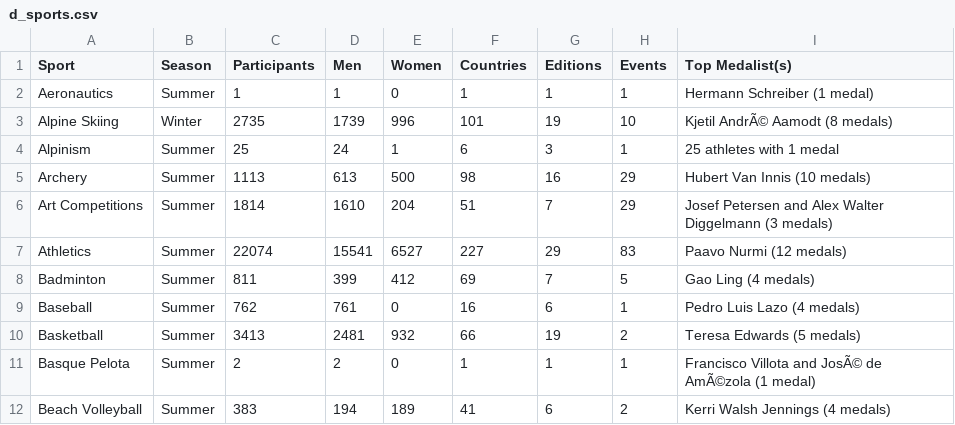
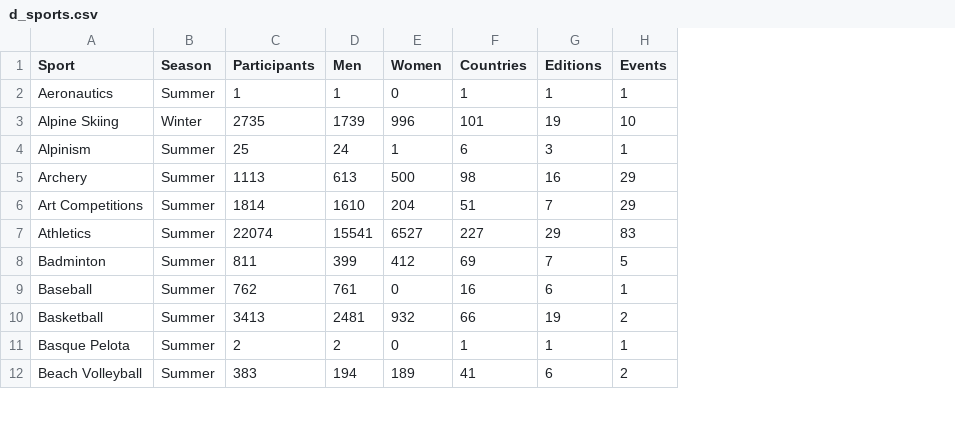
Before and after one commit to rgriff23/Olympic_history_v2, a CSV file: Data/d_sports.csv, drawn as a sheet; only a part is shown; the diff names each change by its address in the sheet, - before the commit and + after, or states it on an @@ line.

```diff
--- a/Data/d_sports.csv
+++ b/Data/d_sports.csv
-column I (Top Medalist(s)), rows 2-12: Hermann Schreiber (1 medal) | Kjetil AndrÃ© Aamodt (8 medals) | 25 athletes with 1 medal | Hubert Van Innis (10 medals) | Josef Petersen and Alex Walter Diggelmann (3 medals) | Paavo Nurmi (12 medals) | Gao Ling (4 medals) | Pedro Luis Lazo (4 medals) | Teresa Edwards (5 medals) | Francisco Villota and JosÃ© de AmÃ©zola (1 medal) | Kerri Walsh Jennings (4 medals)
```
Also changed, not shown: 4 other files.
